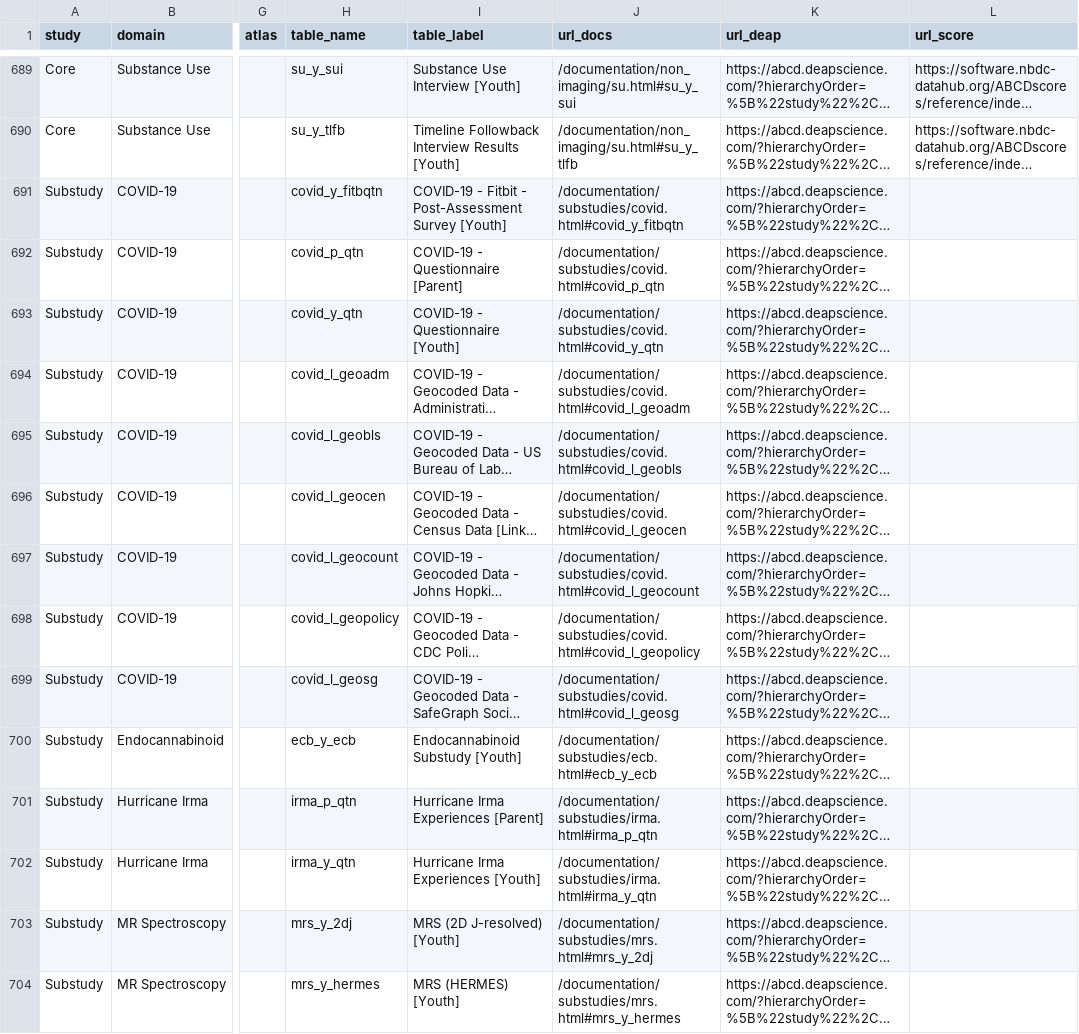
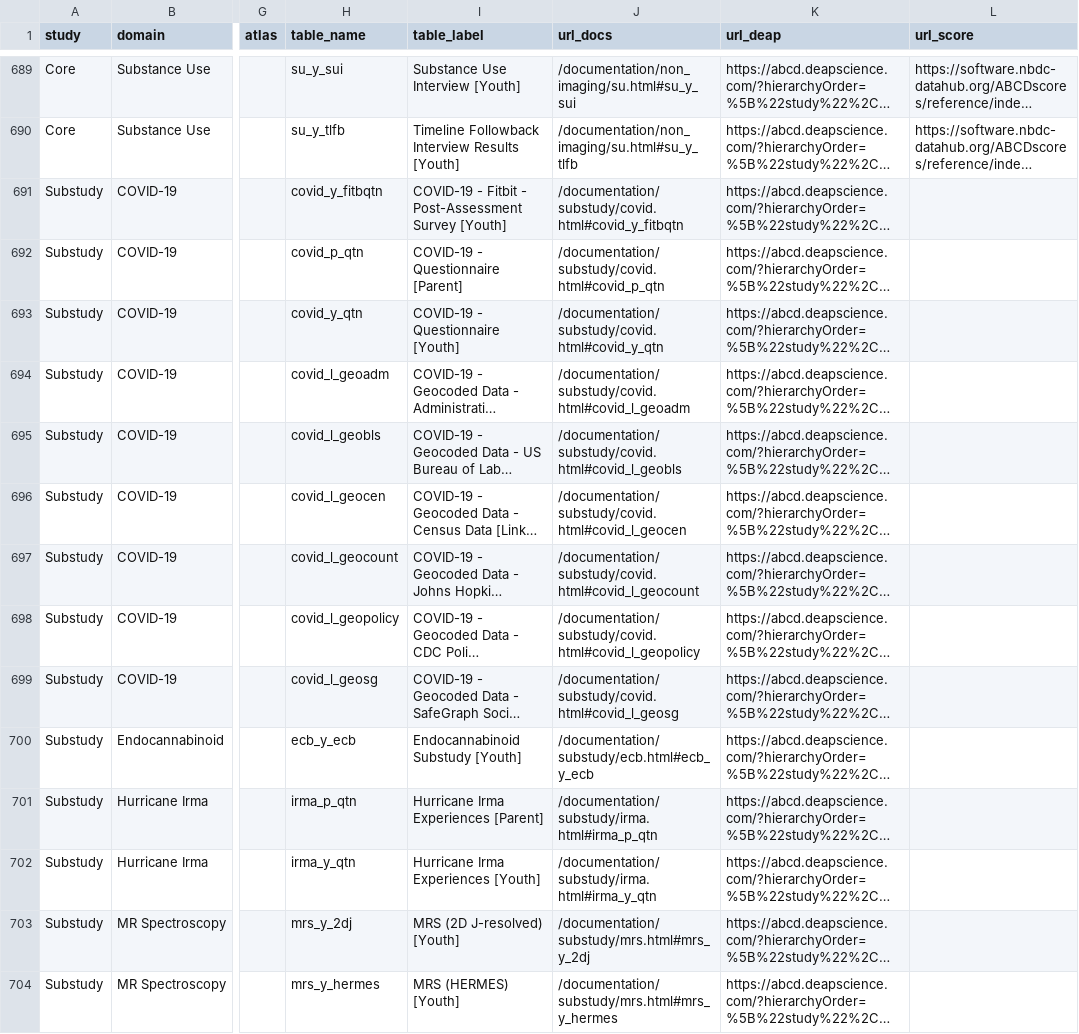
Before and after one commit to nbdc-datahub/abcd-docs, a CSV file: content/assets/tbl/documentation/table_info.csv, drawn as a sheet; only a part is shown, gaps mark what is left out; long unchanged cells end in …; the diff covers the shown part only; the diff names each change by its address in the sheet, - before the commit and + after, or states it on an @@ line.

```diff
--- a/content/assets/tbl/documentation/table_info.csv
+++ b/content/assets/tbl/documentation/table_info.csv
-J691 (url_docs): /documentation/substudies/covid.html#covid_y_fitbqtn
+J691 (url_docs): /documentation/substudy/covid.html#covid_y_fitbqtn
-J692 (url_docs): /documentation/substudies/covid.html#covid_p_qtn
+J692 (url_docs): /documentation/substudy/covid.html#covid_p_qtn
-J693 (url_docs): /documentation/substudies/covid.html#covid_y_qtn
+J693 (url_docs): /documentation/substudy/covid.html#covid_y_qtn
-J694 (url_docs): /documentation/substudies/covid.html#covid_l_geoadm
+J694 (url_docs): /documentation/substudy/covid.html#covid_l_geoadm
-J695 (url_docs): /documentation/substudies/covid.html#covid_l_geobls
+J695 (url_docs): /documentation/substudy/covid.html#covid_l_geobls
-J696 (url_docs): /documentation/substudies/covid.html#covid_l_geocen
+J696 (url_docs): /documentation/substudy/covid.html#covid_l_geocen
-J697 (url_docs): /documentation/substudies/covid.html#covid_l_geocount
+J697 (url_docs): /documentation/substudy/covid.html#covid_l_geocount
-J698 (url_docs): /documentation/substudies/covid.html#covid_l_geopolicy
+J698 (url_docs): /documentation/substudy/covid.html#covid_l_geopolicy
-J699 (url_docs): /documentation/substudies/covid.html#covid_l_geosg
+J699 (url_docs): /documentation/substudy/covid.html#covid_l_geosg
-J700 (url_docs): /documentation/substudies/ecb.html#ecb_y_ecb
+J700 (url_docs): /documentation/substudy/ecb.html#ecb_y_ecb
-J701 (url_docs): /documentation/substudies/irma.html#irma_p_qtn
+J701 (url_docs): /documentation/substudy/irma.html#irma_p_qtn
-J702 (url_docs): /documentation/substudies/irma.html#irma_y_qtn
+J702 (url_docs): /documentation/substudy/irma.html#irma_y_qtn
-J703 (url_docs): /documentation/substudies/mrs.html#mrs_y_2dj
+J703 (url_docs): /documentation/substudy/mrs.html#mrs_y_2dj
-J704 (url_docs): /documentation/substudies/mrs.html#mrs_y_hermes
+J704 (url_docs): /documentation/substudy/mrs.html#mrs_y_hermes
```
Also changed, not shown: 136 edited cells elsewhere in this file, content/assets/tbl/documentation/curation/nbdc_dd_dd.csv, content/assets/tbl/info/resources.csv, 54 other files.
